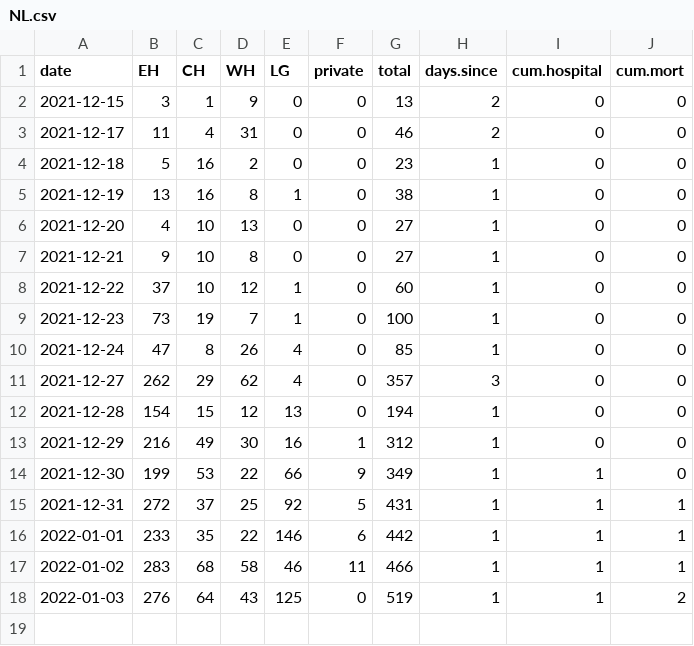
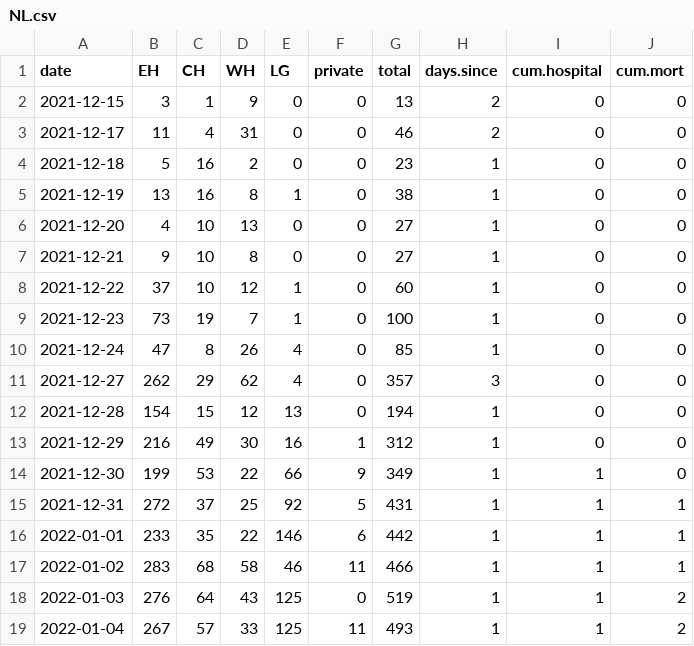
Before and after one commit to francisanokye/covid-nl, a CSV file: NL.csv, drawn as a sheet.

Commit message:
Update NL.csv

```diff
--- a/NL.csv
+++ b/NL.csv
@@ -18 +18,2 @@ date, EH, CH, WH, LG,  private,total, days.since, cum.hospital, cum.mort
 2022-01-03, 276,64,43,125,0,519,1,1,2
+2022-01-04, 267,57,33,125,11,493,1,1,2
```
